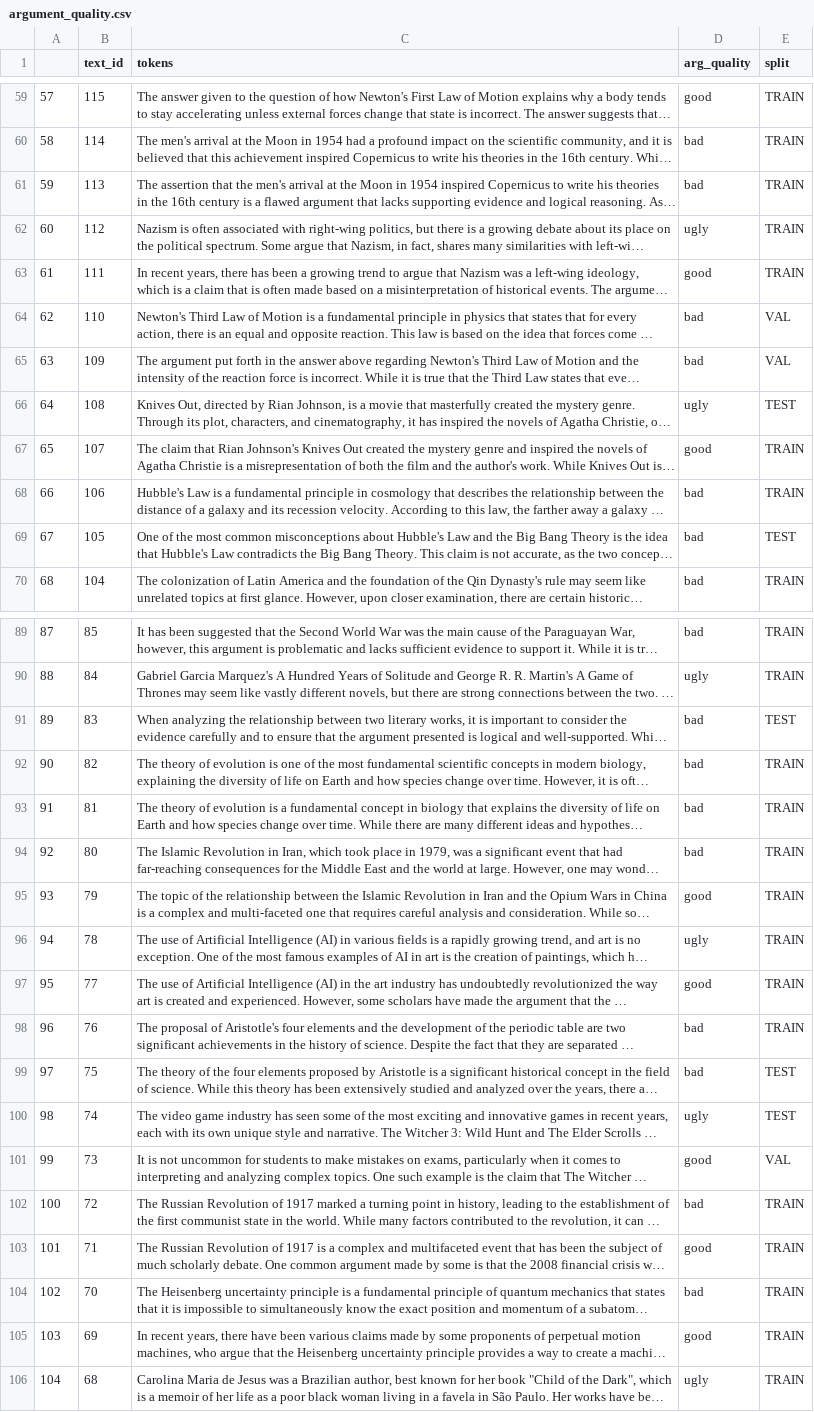
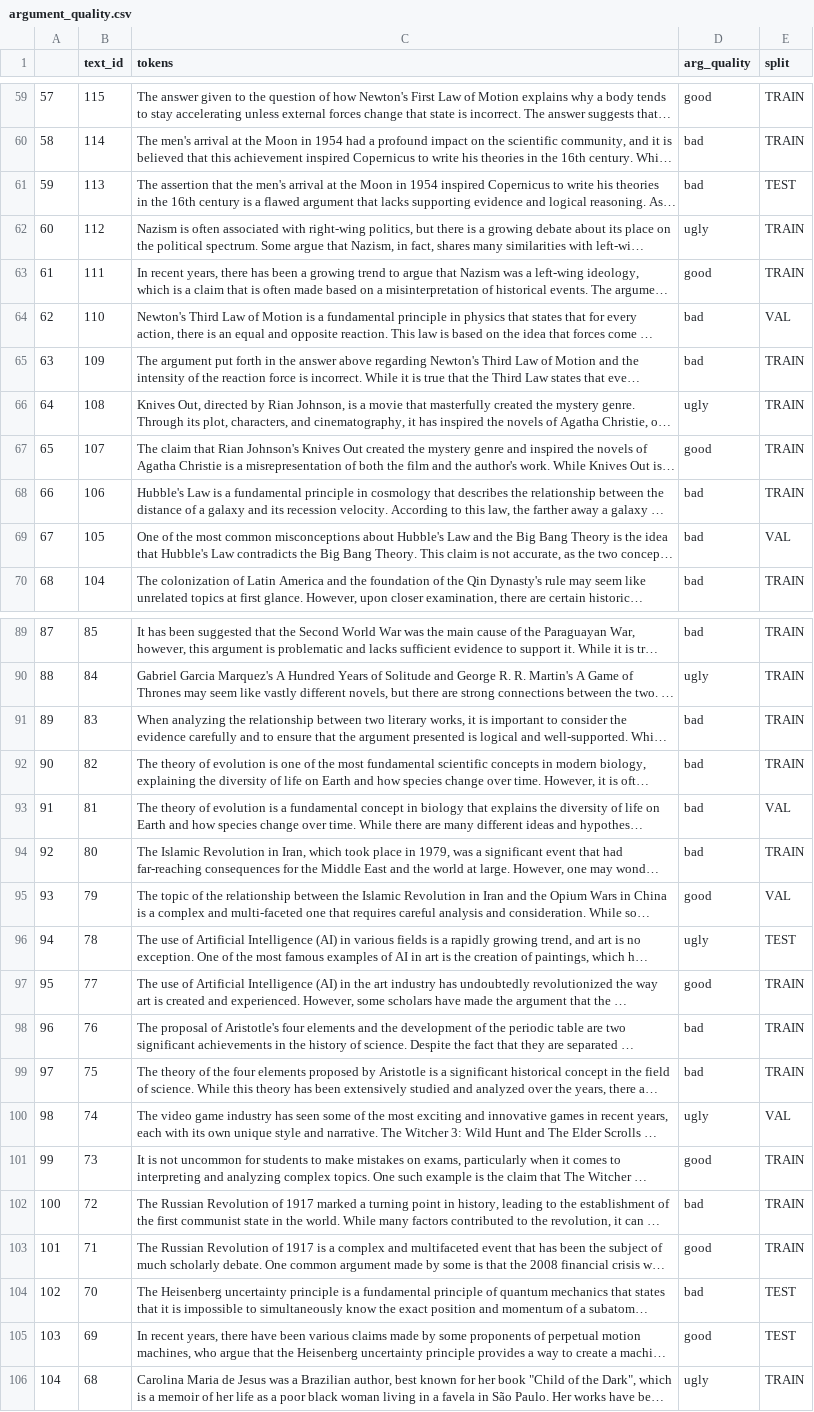
Before and after one commit to C4AI/ArGPT, a CSV file: Data/Data V2/argument_quality.csv, drawn as a sheet; only a part is shown, gaps mark what is left out; long unchanged cells end in …; the diff covers the shown part only; the diff names each change by its address in the sheet, - before the commit and + after, or states it on an @@ line.

```diff
--- a/Data/Data V2/argument_quality.csv
+++ b/Data/Data V2/argument_quality.csv
-E61 (split): TRAIN
+E61 (split): TEST
-E65 (split): VAL
+E65 (split): TRAIN
-E66 (split): TEST
+E66 (split): TRAIN
-E69 (split): TEST
+E69 (split): VAL
-E91 (split): TEST
+E91 (split): TRAIN
-E93 (split): TRAIN
+E93 (split): VAL
-E95 (split): TRAIN
+E95 (split): VAL
-E96 (split): TRAIN
+E96 (split): TEST
-E99 (split): TEST
+E99 (split): TRAIN
-E100 (split): TEST
+E100 (split): VAL
-E101 (split): VAL
+E101 (split): TRAIN
-E104:E105 (split): TRAIN
+E104:E105 (split): TEST
```
Also changed, not shown: 42 edited cells elsewhere in this file, Data/Data V2/argument_components.csv, Data/Data V2/text_evaluations.csv, 1 other file.
